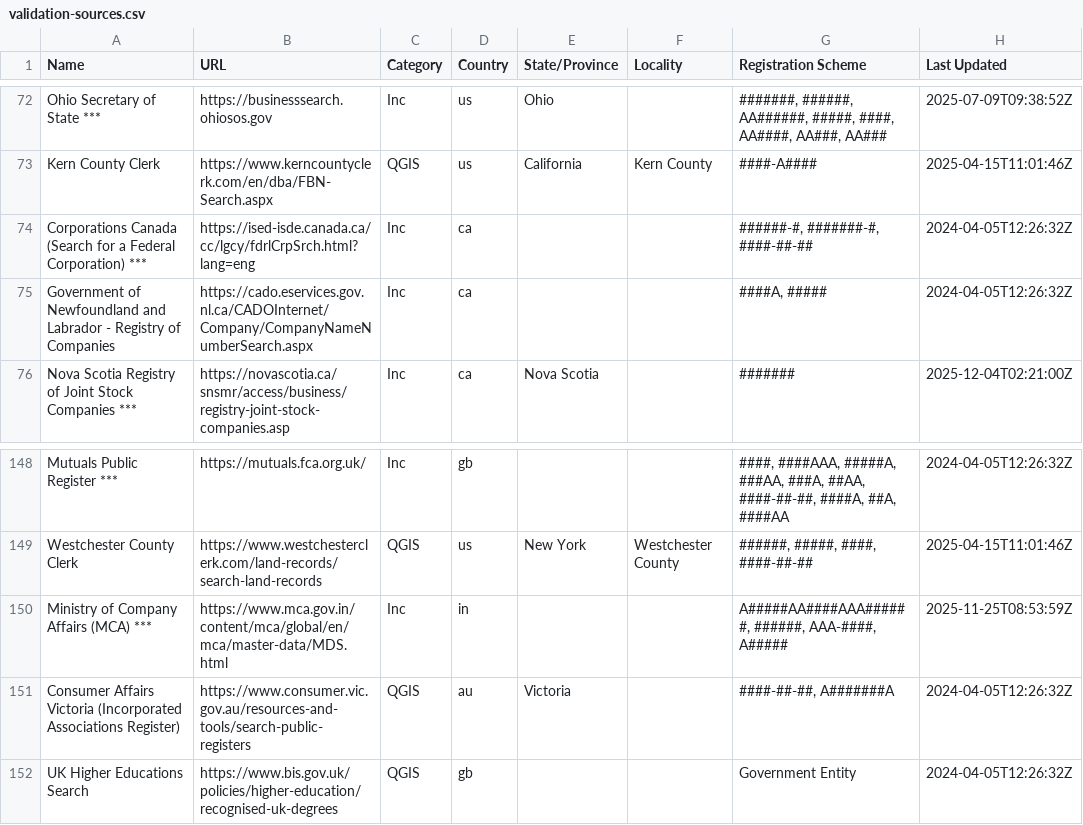
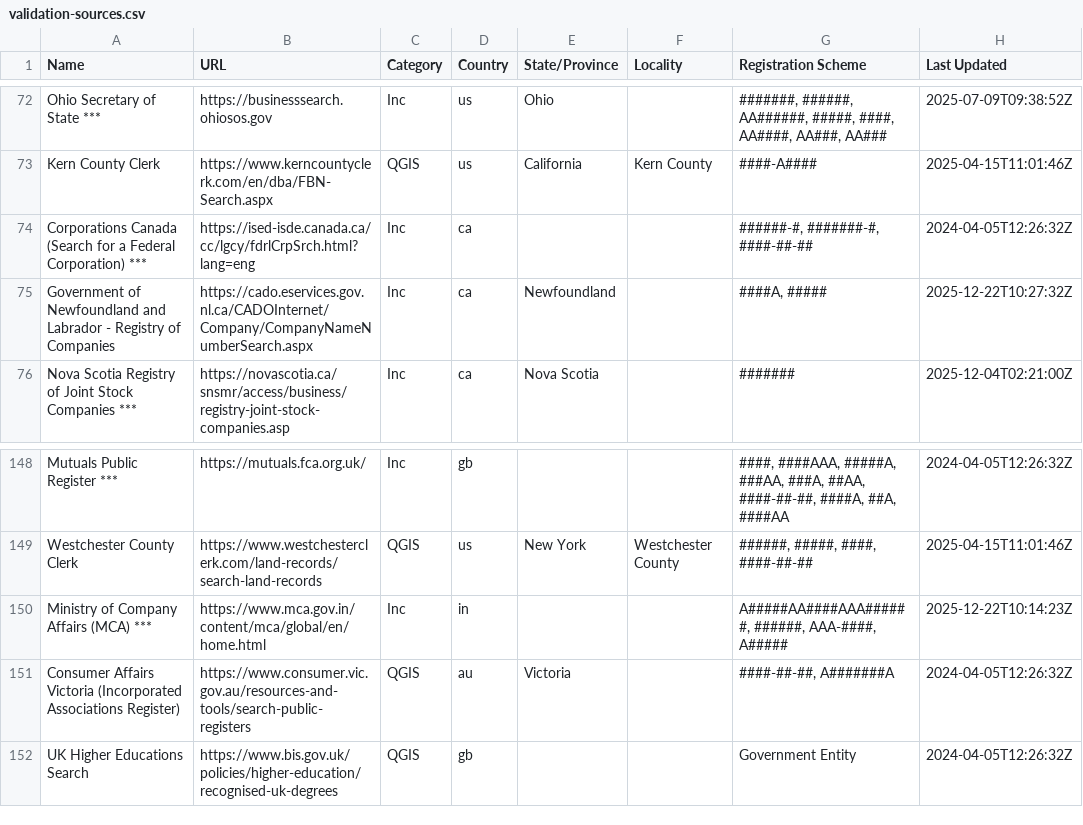
Before and after one commit to digicert/reports, a CSV file: validation-sources/validation-sources.csv, drawn as a sheet; only a part is shown, gaps mark what is left out.

Commit message:
update validation sources csv

```diff
--- a/validation-sources/validation-sources.csv
+++ b/validation-sources/validation-sources.csv
@@ -74,3 +74,3 @@ Name,URL,Category,Country,State/Province,Locality,Registration Scheme,Last Updat
 "Corporations Canada (Search for a Federal Corporation) *** ","https://ised-isde.canada.ca/cc/lgcy/fdrlCrpSrch.html?lang=eng","Inc","ca","","","######-#, #######-#, ####-##-##","2024-04-05T12:26:32Z"
-"Government of Newfoundland and Labrador - Registry of Companies","https://cado.eservices.gov.nl.ca/CADOInternet/Company/CompanyNameNumberSearch.aspx","Inc","ca","","","####A, #####","2024-04-05T12:26:32Z"
+"Government of Newfoundland and Labrador - Registry of Companies","https://cado.eservices.gov.nl.ca/CADOInternet/Company/CompanyNameNumberSearch.aspx","Inc","ca","Newfoundland","","####A, #####","2025-12-22T10:27:32Z"
 "Nova Scotia Registry of Joint Stock Companies ***","https://novascotia.ca/snsmr/access/business/registry-joint-stock-companies.asp","Inc","ca","Nova Scotia","","#######","2025-12-04T02:21:00Z"
@@ -149,3 +149,3 @@ Name,URL,Category,Country,State/Province,Locality,Registration Scheme,Last Updat
 "Westchester County Clerk","https://www.westchesterclerk.com/land-records/search-land-records","QGIS","us","New York","Westchester County","######, #####, ####, ####-##-##","2025-04-15T11:01:46Z"
-"Ministry of Company Affairs (MCA) ***","https://www.mca.gov.in/content/mca/global/en/mca/master-data/MDS.html","Inc","in","","","A#####AA####AAA######, ######, AAA-####, A#####","2025-11-25T08:53:59Z"
+"Ministry of Company Affairs (MCA) ***","https://www.mca.gov.in/content/mca/global/en/home.html","Inc","in","","","A#####AA####AAA######, ######, AAA-####, A#####","2025-12-22T10:14:23Z"
 "Consumer Affairs Victoria (Incorporated Associations Register)","https://www.consumer.vic.gov.au/resources-and-tools/search-public-registers","QGIS","au","Victoria","","####-##-##, A#######A","2024-04-05T12:26:32Z"
```
